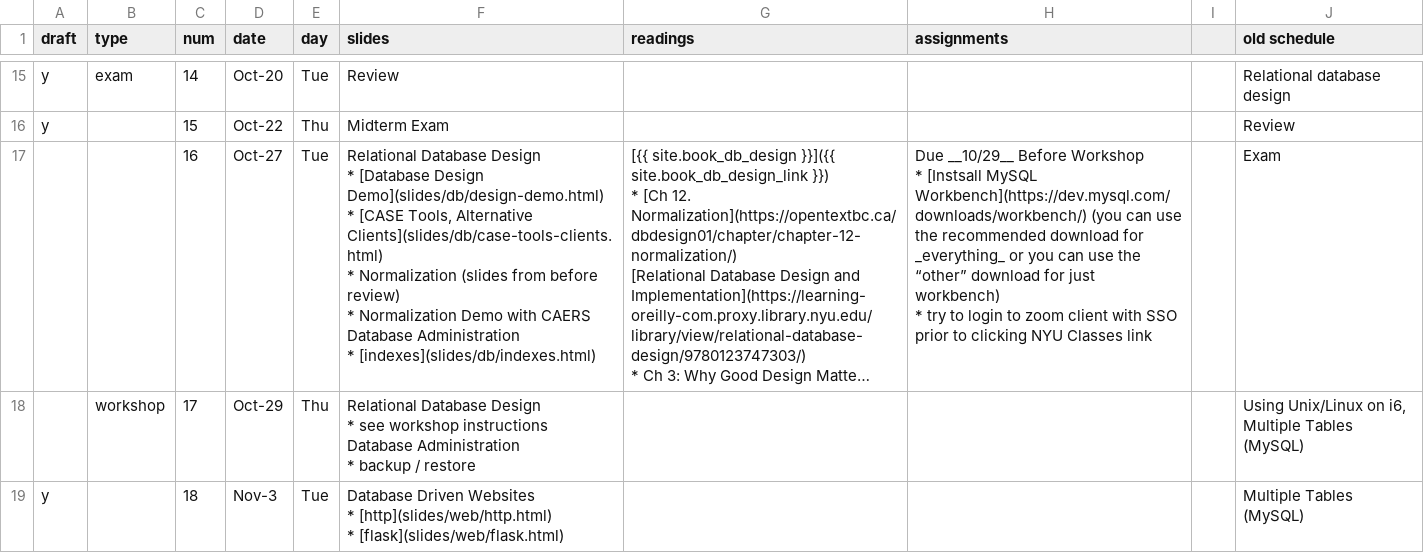
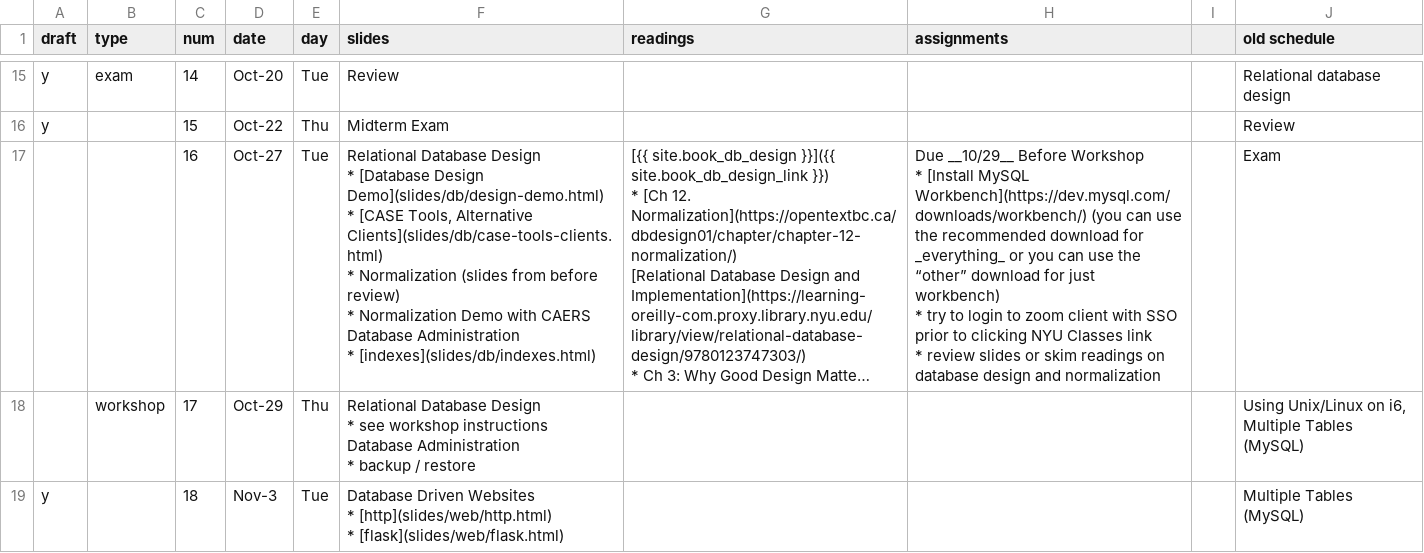
Before and after one commit to foureyes/csci-ua.0060-fall2020-001, a CSV file: _data/ddi-schedule.csv, drawn as a sheet; only a part is shown, gaps mark what is left out; long unchanged cells end in …; ↵ is a line break in a cell; the diff names each change by its address in the sheet, - before the commit and + after, or states it on an @@ line.

Commit message:
add readings / slides

```diff
--- a/_data/ddi-schedule.csv
+++ b/_data/ddi-schedule.csv
-H17 (assignments): …Workshop ↵ * [Instsall MySQL Workbench](https://dev.mysql.com/downloads/workbench/) (you can use the recommended download for _everything_ or you can use the “other” download for just workbench) ↵ * try to login to zoom client with SSO prior to clicking NYU Classes link
+H17 (assignments): …Workshop ↵ * [Install MySQL Workbench](https://dev.mysql.com/downloads/workbench/) (you can use the recommended download for _everything_ or you can use the “other” download for just workbench) ↵ * try to login to zoom client with SSO prior to clicking NYU Classes link ↵ * review slides or skim readings on database design and normalization
```
Also changed, not shown: 1 other file.
